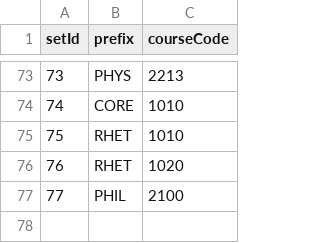
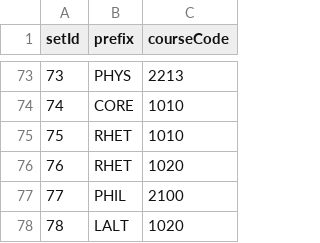
Before and after one commit to Advizly/Advisily, a CSV file: db/scrapper/src/csv/requisites/courseRequisites.csv, drawn as a sheet; only a part is shown, gaps mark what is left out; the diff names each change by its address in the sheet, - before the commit and + after, or states it on an @@ line.

```diff
--- a/db/scrapper/src/csv/requisites/courseRequisites.csv
+++ b/db/scrapper/src/csv/requisites/courseRequisites.csv
+row 78: 78 | LALT | 1020
```
Also changed, not shown: db/scrapper/src/csv/courses.csv, db/scrapper/src/csv/plans/plan_ce_2019-2020.csv, 7 other files.
